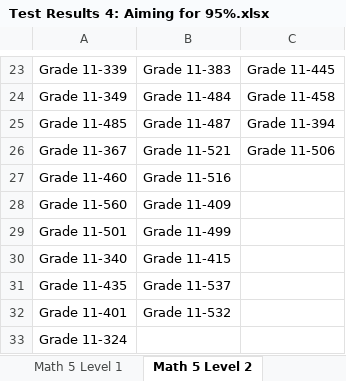
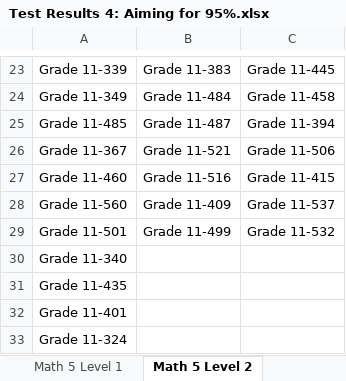
Before and after one commit to nimendoza/B2023-R3X-07, an Excel workbook: output/Test Results 4: Aiming for 95%.xlsx, sheet Math 5 Level 2, drawn as a sheet; only a part is shown, gaps mark what is left out; values as stored, in another font and other column widths than the file's, no borders; the diff names each change by its address in the sheet, - before the commit and + after, or states it on an @@ line.

```diff
--- a/output/Test Results 4: Aiming for 95%.xlsx (sheet Math 5 Level 2)
+++ b/output/Test Results 4: Aiming for 95%.xlsx (sheet Math 5 Level 2)
-C27: (empty)
+C27: Grade 11-415
-C28: (empty)
+C28: Grade 11-537
-C29: (empty)
+C29: Grade 11-532
-B30: Grade 11-415
+B30: (empty)
-B31: Grade 11-537
+B31: (empty)
-B32: Grade 11-532
+B32: (empty)
```
Also changed, not shown: sheet Math 6 Level 2, sheet Math 6 Level 1, sheet Math 5 Level 1, output/Test Results 1: Aiming for 80%.xlsx, output/Test Results 1: Aiming for 90%.xlsx, 45 other files.
